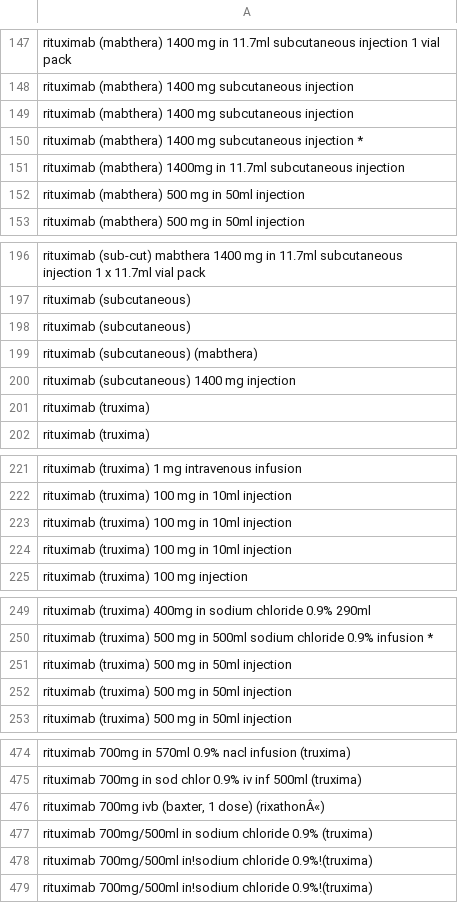
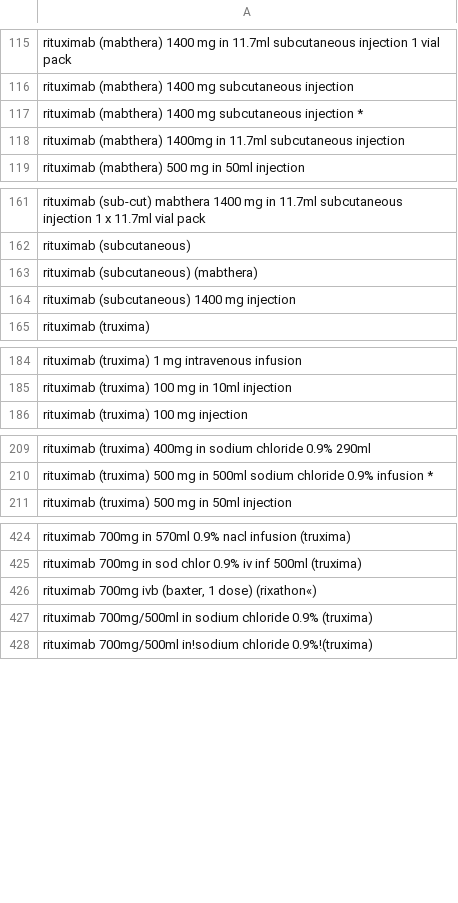
Before and after one commit to opensafely/immunosuppressant-meds-research, a CSV file: crossimid-codelists/crossimid-rituximab-drug-names.csv (was crossimid-codelists/crossimid-bcell-drug-names.csv), drawn as a sheet; only a part is shown, gaps mark what is left out; the diff covers the shown part only.

```diff
--- a/crossimid-codelists/crossimid-bcell-drug-names.csv
+++ b/crossimid-codelists/crossimid-rituximab-drug-names.csv
@@ -148,6 +116,4 @@ rituximab (mabthera) 1400 mg in 11.7ml subcutaneous injection 1 vial pack
 rituximab (mabthera) 1400 mg subcutaneous injection
-rituximab (mabthera) 1400 mg subcutaneous injection
 rituximab (mabthera) 1400 mg subcutaneous injection *
 rituximab (mabthera) 1400mg in 11.7ml subcutaneous injection
-rituximab (mabthera) 500 mg in 50ml injection
 rituximab (mabthera) 500 mg in 50ml injection
@@ -197,6 +162,4 @@ rituximab (sub-cut) mabthera 1400 mg in 11.7ml subcutaneous injection 1 x 11.7ml
 rituximab (subcutaneous)
-rituximab (subcutaneous)
 rituximab (subcutaneous) (mabthera)
 rituximab (subcutaneous) 1400 mg injection
-rituximab (truxima)
 rituximab (truxima)
@@ -222,4 +185,2 @@ rituximab (truxima) 1 mg intravenous infusion
 rituximab (truxima) 100 mg in 10ml injection
-rituximab (truxima) 100 mg in 10ml injection
-rituximab (truxima) 100 mg in 10ml injection
 rituximab (truxima) 100 mg injection
@@ -250,4 +210,2 @@ rituximab (truxima) 400mg in sodium chloride 0.9% 290ml
 rituximab (truxima) 500 mg in 500ml sodium chloride 0.9% infusion *
-rituximab (truxima) 500 mg in 50ml injection
-rituximab (truxima) 500 mg in 50ml injection
 rituximab (truxima) 500 mg in 50ml injection
@@ -475,5 +425,4 @@ rituximab 700mg in 570ml 0.9% nacl infusion (truxima)
 rituximab 700mg in sod chlor 0.9% iv inf 500ml (truxima)
-"rituximab 700mg ivb (baxter, 1 dose) (rixathonÂ«)"
+"rituximab 700mg ivb (baxter, 1 dose) (rixathon«)"
 rituximab 700mg/500ml in sodium chloride 0.9% (truxima)
-rituximab 700mg/500ml in!sodium chloride 0.9%!(truxima)
 rituximab 700mg/500ml in!sodium chloride 0.9%!(truxima)
```
Also changed, not shown: 47 removed rows and 3 edited cells elsewhere in this file, crossimid-codelists/crossimid-adalimumab-drug-names.csv, crossimid-codelists/crossimid-baricitinib-drug-names.csv, 37 other files.
